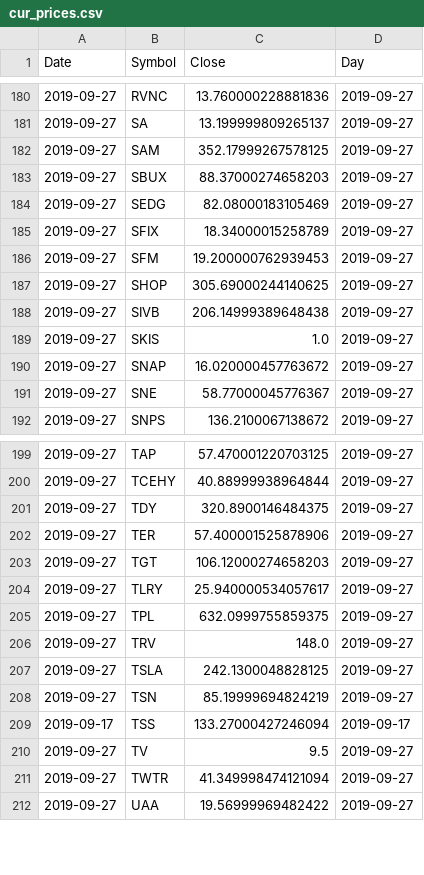
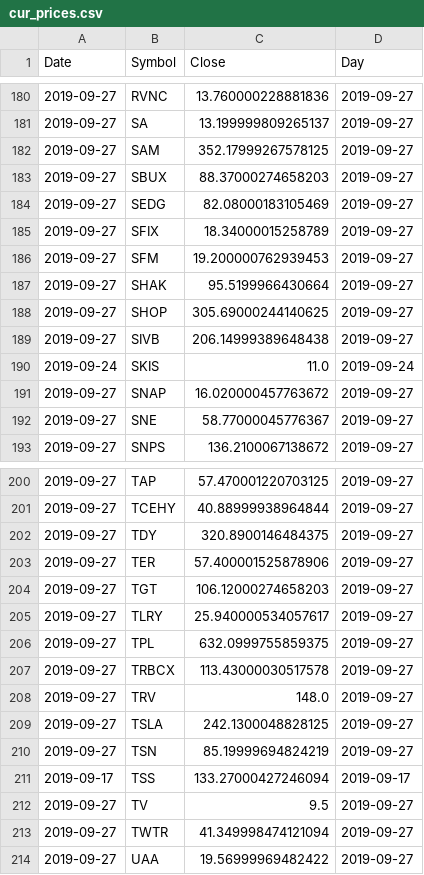
Before and after one commit to bkreis84/Portfolio-Challenge, a CSV file: cur_prices.csv, drawn as a sheet; only a part is shown, gaps mark what is left out.

```diff
--- a/cur_prices.csv
+++ b/cur_prices.csv
@@ -186,5 +186,6 @@ Date,Symbol,Close,Day
 2019-09-27,SFM,19.200000762939453,2019-09-27
+2019-09-27,SHAK,95.5199966430664,2019-09-27
 2019-09-27,SHOP,305.69000244140625,2019-09-27
 2019-09-27,SIVB,206.14999389648438,2019-09-27
-2019-09-27,SKIS,1.0,2019-09-27
+2019-09-24,SKIS,11.0,2019-09-24
 2019-09-27,SNAP,16.020000457763672,2019-09-27
@@ -205,2 +206,3 @@ Date,Symbol,Close,Day
 2019-09-27,TPL,632.0999755859375,2019-09-27
+2019-09-27,TRBCX,113.43000030517578,2019-09-27
 2019-09-27,TRV,148.0,2019-09-27
```
Also changed, not shown: 1 other file.
